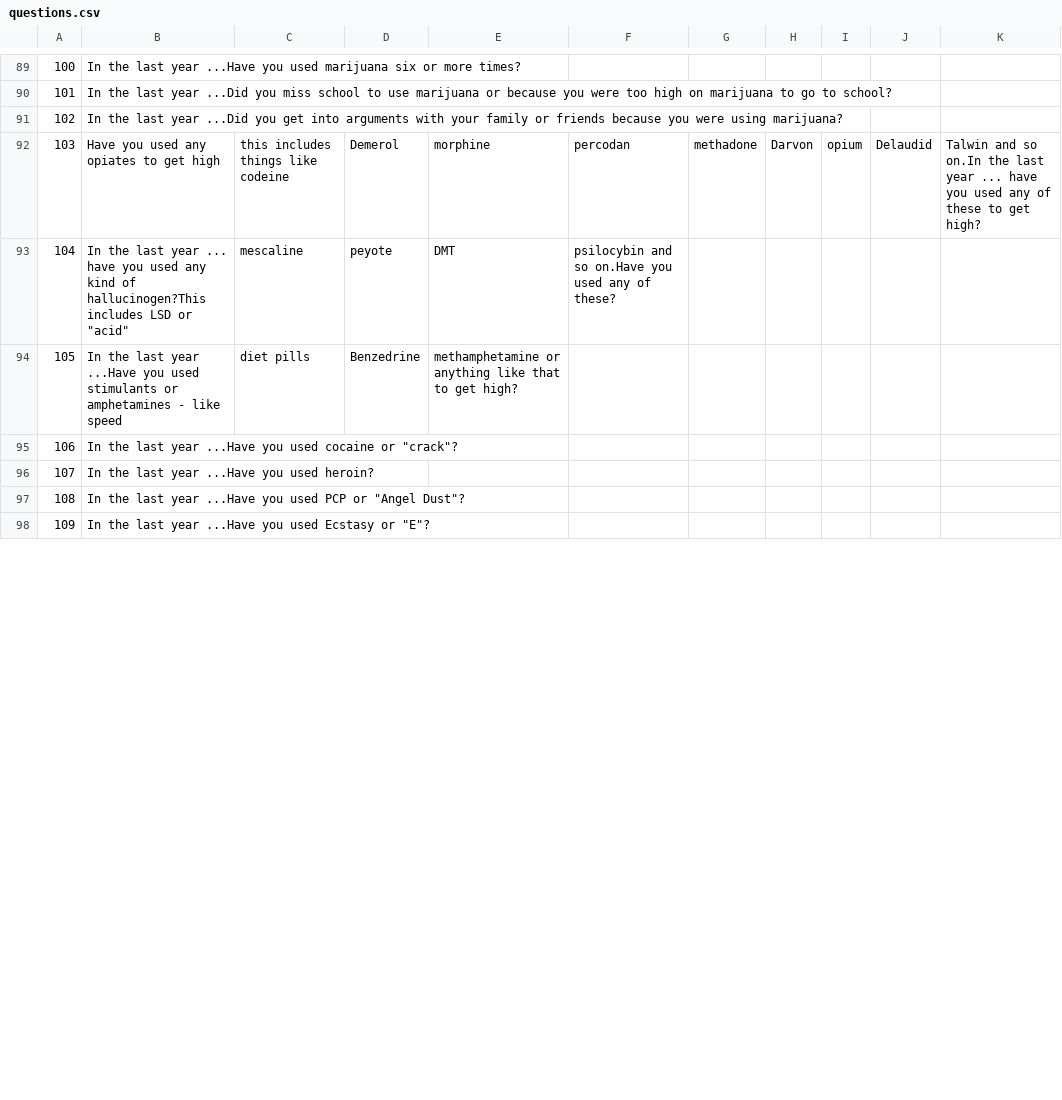
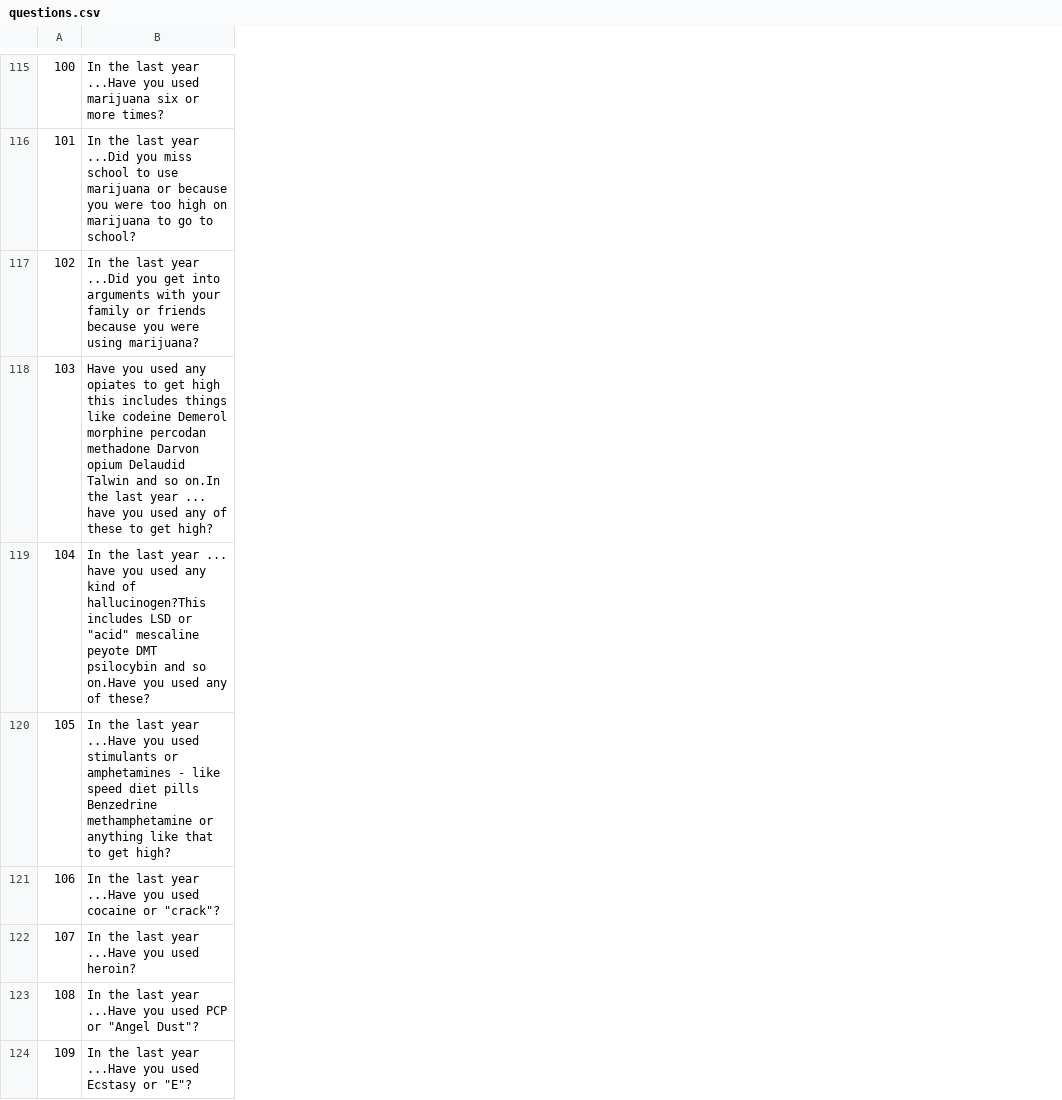
Before and after one commit to kevzhai/teen-screen, a CSV file: private/questions.csv, drawn as a sheet; only a part is shown, gaps mark what is left out; removed rows and columns are numbered as before the commit, all else as after; the diff covers the shown part only; the diff names each change by its address in the sheet, - before the commit and + after, or states it on an @@ line.

Commit message:
updated to include intros, missing questions, merged columns

```diff
--- a/private/questions.csv
+++ b/private/questions.csv
-column C, rows 92-94: this includes things like codeine | mescaline | diet pills
-column D, rows 92-94: Demerol | peyote | Benzedrine
-column E, rows 92-94: morphine | DMT | methamphetamine or anything like that to get high?
-column F, rows 92-93: percodan | psilocybin and so on.Have you used any of these?
-column G, row 92: methadone
-column H, row 92: Darvon
-column I, row 92: opium
-column J, row 92: Delaudid
-column K, row 92: Talwin and so on.In the last year ... have you used any of these to get high?
-B118: …get high
+B118: …get high this includes things like codeine Demerol morphine percodan methadone Darvon opium Delaudid Talwin and so on.In the last year ... have you used any of these to get high?
-B119: …or "acid"
+B119: …or "acid" mescaline peyote DMT psilocybin and so on.Have you used any of these?
-B120: …like speed
+B120: …like speed diet pills Benzedrine methamphetamine or anything like that to get high?
```
Also changed, not shown: 36 added rows and 23 edited cells elsewhere in this file.
